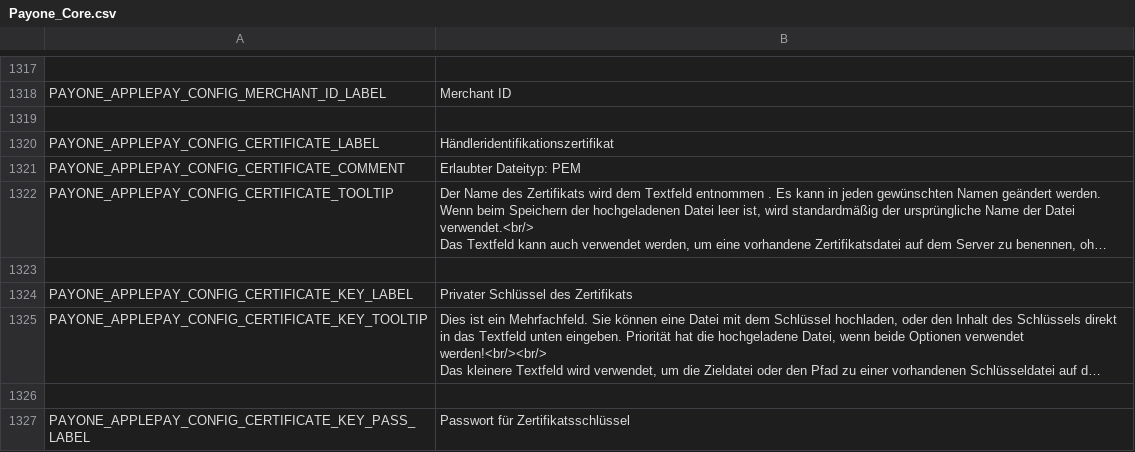
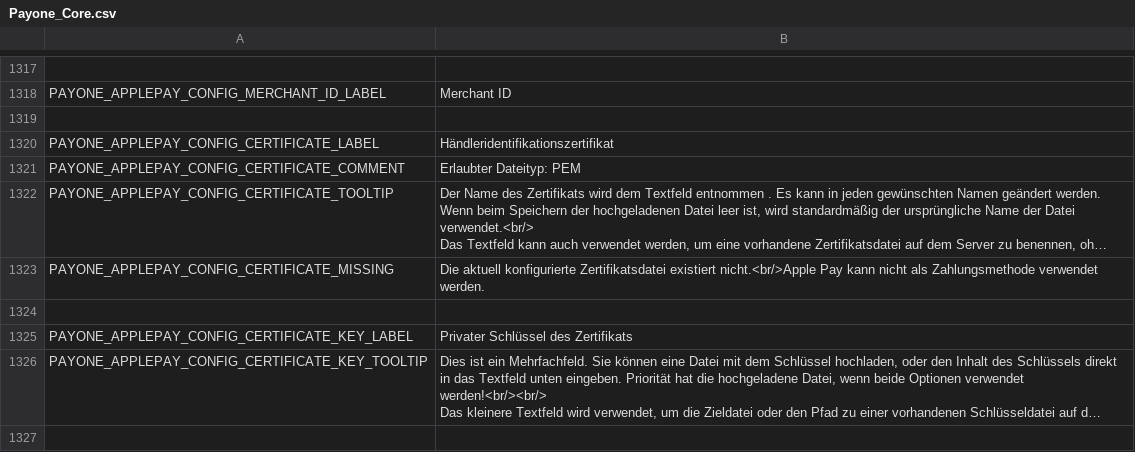
Before and after one commit to PAYONE-GmbH/magento-1, a CSV file: app/locale/de_DE/Payone_Core.csv, drawn as a sheet; only a part is shown, gaps mark what is left out; the shorter side is filled out with more unchanged rows; long unchanged cells end in …; the diff names each change by its address in the sheet, - before the commit and + after, or states it on an @@ line.

Commit message:
MAGE-517 : Add warning and hiding method if configuration incomplete (certificate not existing)

```diff
--- a/app/locale/de_DE/Payone_Core.csv
+++ b/app/locale/de_DE/Payone_Core.csv
+row 1323: PAYONE_APPLEPAY_CONFIG_CERTIFICATE_MISSING | Die aktuell konfigurierte Zertifikatsdatei existiert nicht.<br/>Apple Pay kann nicht als Zahlungsmethode verwendet werden.
```
Also changed, not shown: app/locale/en_US/Payone_Core.csv, 2 other files.
